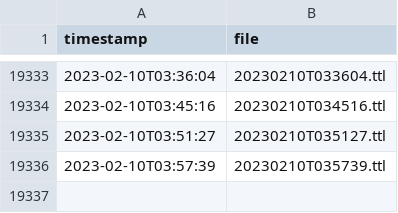
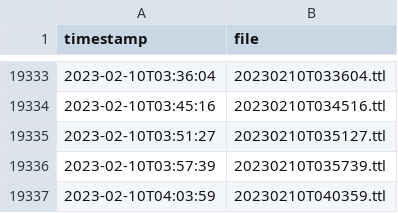
Before and after one commit to bavverst/Blue-Bike-to-Linked-GBFS, a CSV file: list.csv, drawn as a sheet; only a part is shown, gaps mark what is left out.

```diff
--- a/list.csv
+++ b/list.csv
@@ -19336 +19336,2 @@ timestamp,file
 2023-02-10T03:57:39,20230210T035739.ttl
+2023-02-10T04:03:59,20230210T040359.ttl
```
Also changed, not shown: 2 other files.
